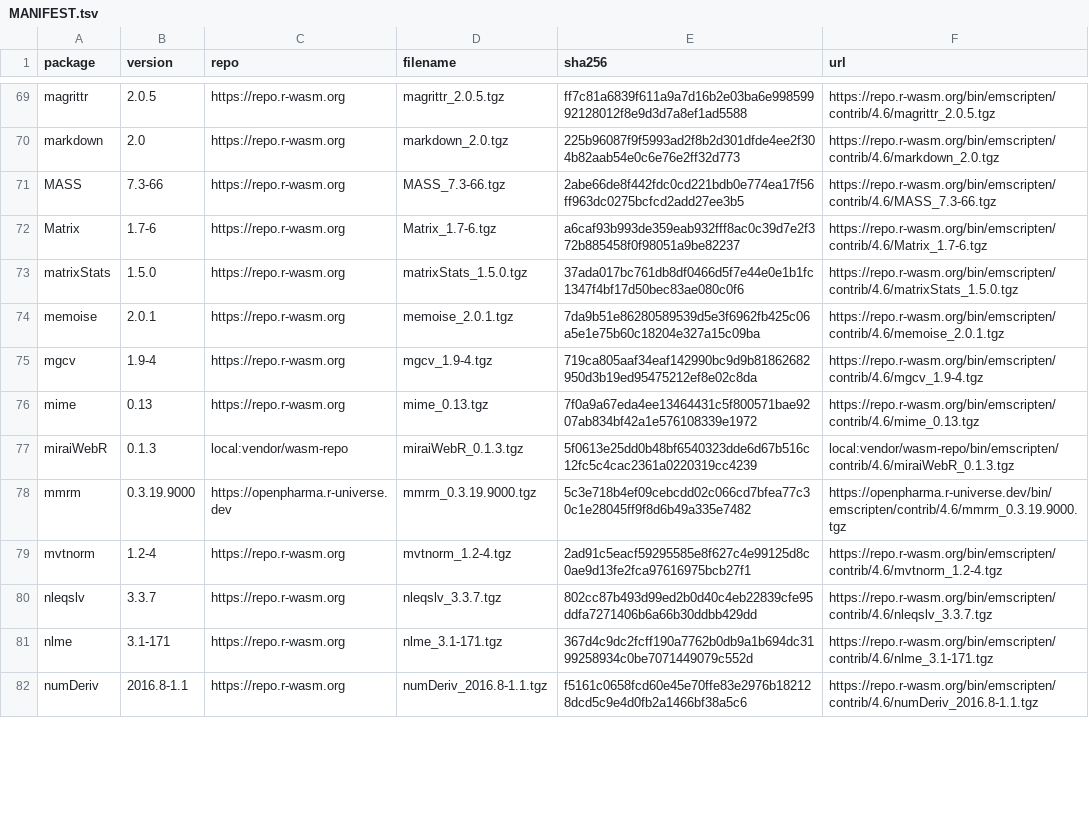
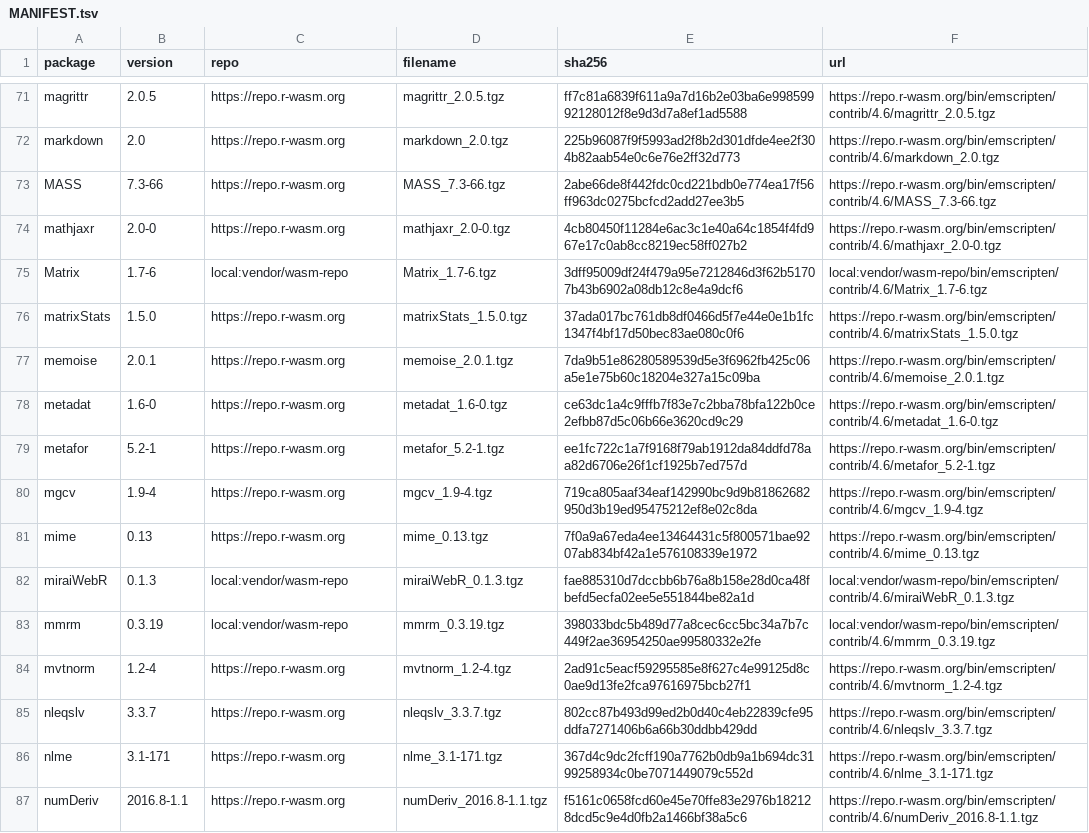
Before and after one commit to luwidmer/bamdd-webr, a TSV file: lib/MANIFEST.tsv, drawn as a sheet; only a part is shown, gaps mark what is left out; the diff covers the shown part only.

```diff
--- a/lib/MANIFEST.tsv
+++ b/lib/MANIFEST.tsv
@@ -71,9 +73,12 @@ markdown	2.0	https://repo.r-wasm.org	markdown_2.0.tgz	225b96087f9f5993ad2f8b2d30
 MASS	7.3-66	https://repo.r-wasm.org	MASS_7.3-66.tgz	2abe66de8f442fdc0cd221bdb0e774ea17f56ff963dc0275bcfcd2add27ee3b5	https://repo.r-wasm.org/bin/emscripten/contrib/4.6/MASS_7.3-66.tgz
-Matrix	1.7-6	https://repo.r-wasm.org	Matrix_1.7-6.tgz	a6caf93b993de359eab932fff8ac0c39d7e2f372b885458f0f98051a9be82237	https://repo.r-wasm.org/bin/emscripten/contrib/4.6/Matrix_1.7-6.tgz
+mathjaxr	2.0-0	https://repo.r-wasm.org	mathjaxr_2.0-0.tgz	4cb80450f11284e6ac3c1e40a64c1854f4fd967e17c0ab8cc8219ec58ff027b2	https://repo.r-wasm.org/bin/emscripten/contrib/4.6/mathjaxr_2.0-0.tgz
+Matrix	1.7-6	local:vendor/wasm-repo	Matrix_1.7-6.tgz	3dff95009df24f479a95e7212846d3f62b51707b43b6902a08db12c8e4a9dcf6	local:vendor/wasm-repo/bin/emscripten/contrib/4.6/Matrix_1.7-6.tgz
 matrixStats	1.5.0	https://repo.r-wasm.org	matrixStats_1.5.0.tgz	37ada017bc761db8df0466d5f7e44e0e1b1fc1347f4bf17d50bec83ae080c0f6	https://repo.r-wasm.org/bin/emscripten/contrib/4.6/matrixStats_1.5.0.tgz
 memoise	2.0.1	https://repo.r-wasm.org	memoise_2.0.1.tgz	7da9b51e86280589539d5e3f6962fb425c06a5e1e75b60c18204e327a15c09ba	https://repo.r-wasm.org/bin/emscripten/contrib/4.6/memoise_2.0.1.tgz
+metadat	1.6-0	https://repo.r-wasm.org	metadat_1.6-0.tgz	ce63dc1a4c9fffb7f83e7c2bba78bfa122b0ce2efbb87d5c06b66e3620cd9c29	https://repo.r-wasm.org/bin/emscripten/contrib/4.6/metadat_1.6-0.tgz
+metafor	5.2-1	https://repo.r-wasm.org	metafor_5.2-1.tgz	ee1fc722c1a7f9168f79ab1912da84ddfd78aa82d6706e26f1cf1925b7ed757d	https://repo.r-wasm.org/bin/emscripten/contrib/4.6/metafor_5.2-1.tgz
 mgcv	1.9-4	https://repo.r-wasm.org	mgcv_1.9-4.tgz	719ca805aaf34eaf142990bc9d9b81862682950d3b19ed95475212ef8e02c8da	https://repo.r-wasm.org/bin/emscripten/contrib/4.6/mgcv_1.9-4.tgz
 mime	0.13	https://repo.r-wasm.org	mime_0.13.tgz	7f0a9a67eda4ee13464431c5f800571bae9207ab834bf42a1e576108339e1972	https://repo.r-wasm.org/bin/emscripten/contrib/4.6/mime_0.13.tgz
-miraiWebR	0.1.3	local:vendor/wasm-repo	miraiWebR_0.1.3.tgz	5f0613e25dd0b48bf6540323dde6d67b516c12fc5c4cac2361a0220319cc4239	local:vendor/wasm-repo/bin/emscripten/contrib/4.6/miraiWebR_0.1.3.tgz
-mmrm	0.3.19.9000	https://openpharma.r-universe.dev	mmrm_0.3.19.9000.tgz	5c3e718b4ef09cebcdd02c066cd7bfea77c30c1e28045ff9f8d6b49a335e7482	https://openpharma.r-universe.dev/bin/emscripten/contrib/4.6/mmrm_0.3.19.9000.tgz
+miraiWebR	0.1.3	local:vendor/wasm-repo	miraiWebR_0.1.3.tgz	fae885310d7dccbb6b76a8b158e28d0ca48fbefd5ecfa02ee5e551844be82a1d	local:vendor/wasm-repo/bin/emscripten/contrib/4.6/miraiWebR_0.1.3.tgz
+mmrm	0.3.19	local:vendor/wasm-repo	mmrm_0.3.19.tgz	398033bdc5b489d77a8cec6cc5bc34a7b7c449f2ae36954250ae99580332e2fe	local:vendor/wasm-repo/bin/emscripten/contrib/4.6/mmrm_0.3.19.tgz
 mvtnorm	1.2-4	https://repo.r-wasm.org	mvtnorm_1.2-4.tgz	2ad91c5eacf59295585e8f627c4e99125d8c0ae9d13fe2fca97616975bcb27f1	https://repo.r-wasm.org/bin/emscripten/contrib/4.6/mvtnorm_1.2-4.tgz
```
Also changed, not shown: 3 added rows and 28 edited cells elsewhere in this file, 1 other file.
